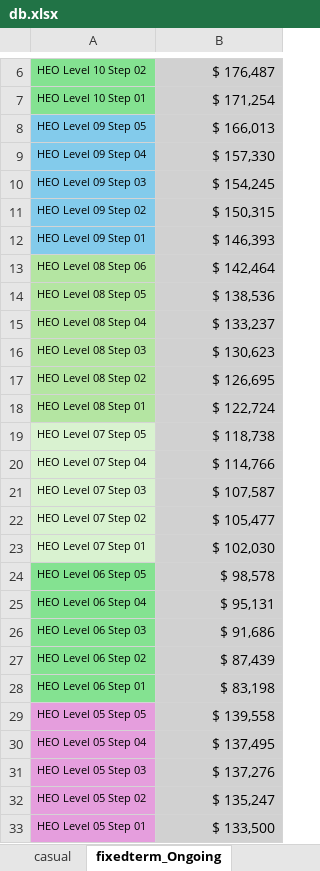
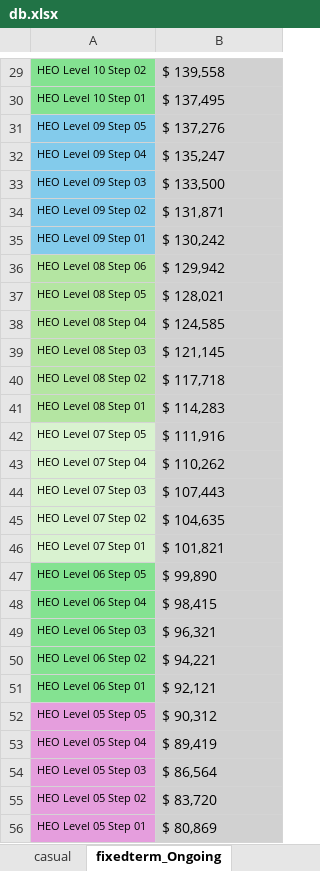
Before and after one commit to psi-utas/payroll_forecast, an Excel workbook: data/db.xlsx, sheet fixedterm_Ongoing, drawn as a sheet; only a part is shown, gaps mark what is left out; values as stored, in another font and other column widths than the file's, no borders; addresses are those after the commit; the diff covers the shown part only; the diff names each change by its address in the sheet, - before the commit and + after, or states it on an @@ line.

```diff
--- a/data/db.xlsx (sheet fixedterm_Ongoing)
+++ b/data/db.xlsx (sheet fixedterm_Ongoing)
-B29: $ 176,487
+B29: $ 139,558
-B29:B56 alignment: right
+B29:B56 alignment: left
-B30: $ 171,254
+B30: $ 137,495
-B31: $ 166,013
+B31: $ 137,276
-B32: $ 157,330
+B32: $ 135,247
-B33: $ 154,245
+B33: $ 133,500
-B34: $ 150,315
+B34: $ 131,871
-B35: $ 146,393
+B35: $ 130,242
-B36: $ 142,464
+B36: $ 129,942
-B37: $ 138,536
+B37: $ 128,021
-B38: $ 133,237
+B38: $ 124,585
-B39: $ 130,623
+B39: $ 121,145
-B40: $ 126,695
+B40: $ 117,718
-B41: $ 122,724
+B41: $ 114,283
-B42: $ 118,738
+B42: $ 111,916
-B43: $ 114,766
+B43: $ 110,262
-B44: $ 107,587
+B44: $ 107,443
-B45: $ 105,477
+B45: $ 104,635
-B46: $ 102,030
+B46: $ 101,821
-B47: $ 98,578
+B47: $ 99,890
-B48: $ 95,131
+B48: $ 98,415
-B49: $ 91,686
+B49: $ 96,321
-B50: $ 87,439
+B50: $ 94,221
-B51: $ 83,198
+B51: $ 92,121
-B52: $ 139,558
+B52: $ 90,312
-B53: $ 137,495
+B53: $ 89,419
-B54: $ 137,276
+B54: $ 86,564
-B55: $ 135,247
+B55: $ 83,720
-B56: $ 133,500
+B56: $ 80,869
```
Also changed, not shown: 34 added rows, 34 removed rows, 26 edited cells and cell formats elsewhere in this sheet, 12 other files.
